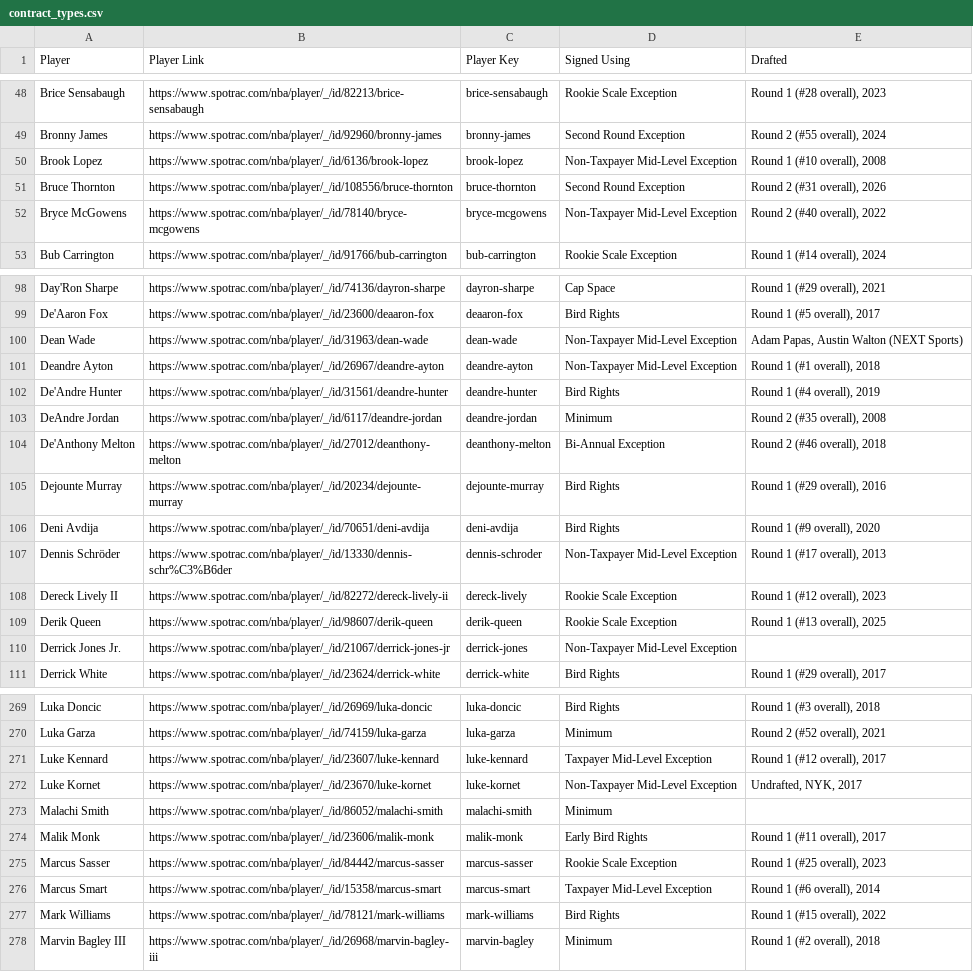
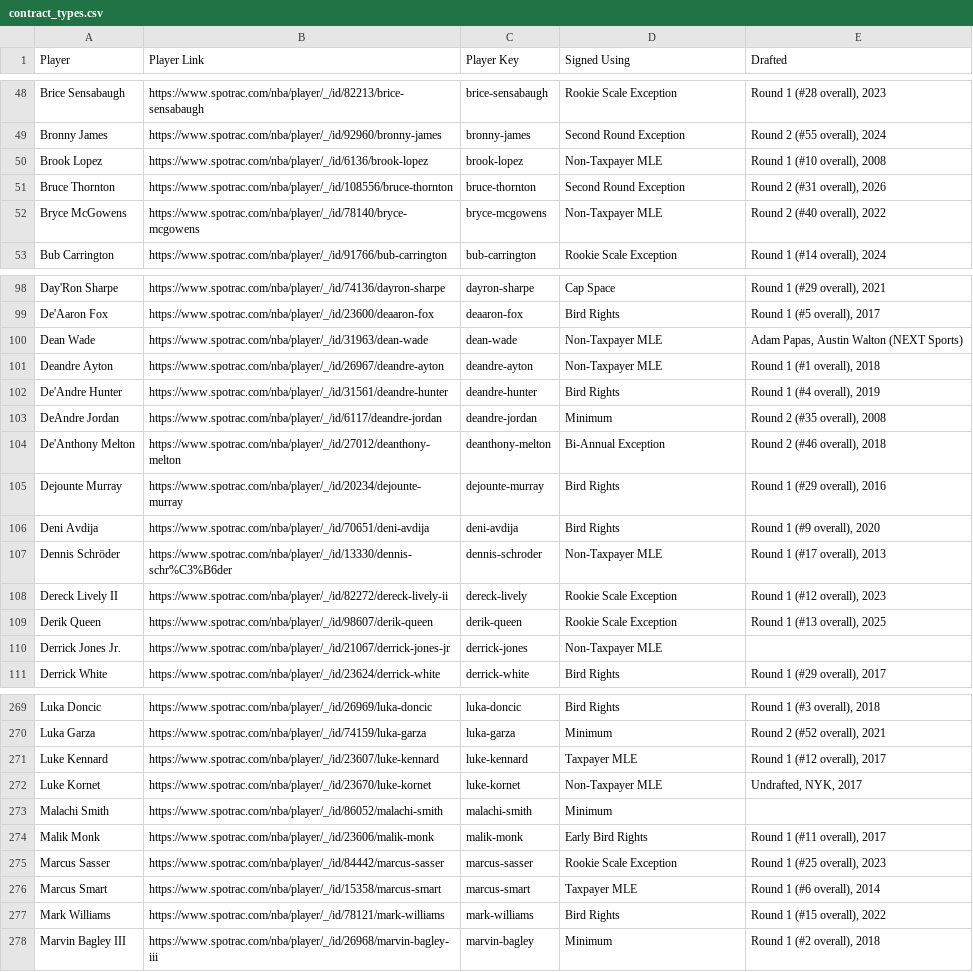
Before and after one commit to b-harr/dmcb, a CSV file: data/contract_types.csv, drawn as a sheet; only a part is shown, gaps mark what is left out; the diff covers the shown part only.

Commit message:
Replace "Mid-Level Exception" with "MLE"

```diff
--- a/data/contract_types.csv
+++ b/data/contract_types.csv
@@ -49,5 +49,5 @@ Brice Sensabaugh,https://www.spotrac.com/nba/player/_/id/82213/brice-sensabaugh,
 Bronny James,https://www.spotrac.com/nba/player/_/id/92960/bronny-james,bronny-james,Second Round Exception,"Round 2 (#55 overall), 2024"
-Brook Lopez,https://www.spotrac.com/nba/player/_/id/6136/brook-lopez,brook-lopez,Non-Taxpayer Mid-Level Exception,"Round 1 (#10 overall), 2008"
+Brook Lopez,https://www.spotrac.com/nba/player/_/id/6136/brook-lopez,brook-lopez,Non-Taxpayer MLE,"Round 1 (#10 overall), 2008"
 Bruce Thornton,https://www.spotrac.com/nba/player/_/id/108556/bruce-thornton,bruce-thornton,Second Round Exception,"Round 2 (#31 overall), 2026"
-Bryce McGowens,https://www.spotrac.com/nba/player/_/id/78140/bryce-mcgowens,bryce-mcgowens,Non-Taxpayer Mid-Level Exception,"Round 2 (#40 overall), 2022"
+Bryce McGowens,https://www.spotrac.com/nba/player/_/id/78140/bryce-mcgowens,bryce-mcgowens,Non-Taxpayer MLE,"Round 2 (#40 overall), 2022"
 Bub Carrington,https://www.spotrac.com/nba/player/_/id/91766/bub-carrington,bub-carrington,Rookie Scale Exception,"Round 1 (#14 overall), 2024"
@@ -99,4 +99,4 @@ Day'Ron Sharpe,https://www.spotrac.com/nba/player/_/id/74136/dayron-sharpe,dayro
 De'Aaron Fox,https://www.spotrac.com/nba/player/_/id/23600/deaaron-fox,deaaron-fox,Bird Rights,"Round 1 (#5 overall), 2017"
-Dean Wade,https://www.spotrac.com/nba/player/_/id/31963/dean-wade,dean-wade,Non-Taxpayer Mid-Level Exception,"Adam Papas, Austin Walton (NEXT Sports)"
-Deandre Ayton,https://www.spotrac.com/nba/player/_/id/26967/deandre-ayton,deandre-ayton,Non-Taxpayer Mid-Level Exception,"Round 1 (#1 overall), 2018"
+Dean Wade,https://www.spotrac.com/nba/player/_/id/31963/dean-wade,dean-wade,Non-Taxpayer MLE,"Adam Papas, Austin Walton (NEXT Sports)"
+Deandre Ayton,https://www.spotrac.com/nba/player/_/id/26967/deandre-ayton,deandre-ayton,Non-Taxpayer MLE,"Round 1 (#1 overall), 2018"
 De'Andre Hunter,https://www.spotrac.com/nba/player/_/id/31561/deandre-hunter,deandre-hunter,Bird Rights,"Round 1 (#4 overall), 2019"
@@ -106,6 +106,6 @@ Dejounte Murray,https://www.spotrac.com/nba/player/_/id/20234/dejounte-murray,de
 Deni Avdija,https://www.spotrac.com/nba/player/_/id/70651/deni-avdija,deni-avdija,Bird Rights,"Round 1 (#9 overall), 2020"
-Dennis Schröder,https://www.spotrac.com/nba/player/_/id/13330/dennis-schr%C3%B6der,dennis-schroder,Non-Taxpayer Mid-Level Exception,"Round 1 (#17 overall), 2013"
+Dennis Schröder,https://www.spotrac.com/nba/player/_/id/13330/dennis-schr%C3%B6der,dennis-schroder,Non-Taxpayer MLE,"Round 1 (#17 overall), 2013"
 Dereck Lively II,https://www.spotrac.com/nba/player/_/id/82272/dereck-lively-ii,dereck-lively,Rookie Scale Exception,"Round 1 (#12 overall), 2023"
 Derik Queen,https://www.spotrac.com/nba/player/_/id/98607/derik-queen,derik-queen,Rookie Scale Exception,"Round 1 (#13 overall), 2025"
-Derrick Jones Jr.,https://www.spotrac.com/nba/player/_/id/21067/derrick-jones-jr,derrick-jones,Non-Taxpayer Mid-Level Exception,
+Derrick Jones Jr.,https://www.spotrac.com/nba/player/_/id/21067/derrick-jones-jr,derrick-jones,Non-Taxpayer MLE,
 Derrick White,https://www.spotrac.com/nba/player/_/id/23624/derrick-white,derrick-white,Bird Rights,"Round 1 (#29 overall), 2017"
@@ -270,4 +270,4 @@ Luka Doncic,https://www.spotrac.com/nba/player/_/id/26969/luka-doncic,luka-donci
 Luka Garza,https://www.spotrac.com/nba/player/_/id/74159/luka-garza,luka-garza,Minimum,"Round 2 (#52 overall), 2021"
-Luke Kennard,https://www.spotrac.com/nba/player/_/id/23607/luke-kennard,luke-kennard,Taxpayer Mid-Level Exception,"Round 1 (#12 overall), 2017"
-Luke Kornet,https://www.spotrac.com/nba/player/_/id/23670/luke-kornet,luke-kornet,Non-Taxpayer Mid-Level Exception,"Undrafted, NYK, 2017"
+Luke Kennard,https://www.spotrac.com/nba/player/_/id/23607/luke-kennard,luke-kennard,Taxpayer MLE,"Round 1 (#12 overall), 2017"
+Luke Kornet,https://www.spotrac.com/nba/player/_/id/23670/luke-kornet,luke-kornet,Non-Taxpayer MLE,"Undrafted, NYK, 2017"
 Malachi Smith,https://www.spotrac.com/nba/player/_/id/86052/malachi-smith,malachi-smith,Minimum,
@@ -275,3 +275,3 @@ Malik Monk,https://www.spotrac.com/nba/player/_/id/23606/malik-monk,malik-monk,E
 Marcus Sasser,https://www.spotrac.com/nba/player/_/id/84442/marcus-sasser,marcus-sasser,Rookie Scale Exception,"Round 1 (#25 overall), 2023"
-Marcus Smart,https://www.spotrac.com/nba/player/_/id/15358/marcus-smart,marcus-smart,Taxpayer Mid-Level Exception,"Round 1 (#6 overall), 2014"
+Marcus Smart,https://www.spotrac.com/nba/player/_/id/15358/marcus-smart,marcus-smart,Taxpayer MLE,"Round 1 (#6 overall), 2014"
 Mark Williams,https://www.spotrac.com/nba/player/_/id/78121/mark-williams,mark-williams,Bird Rights,"Round 1 (#15 overall), 2022"
```
Also changed, not shown: 32 edited cells elsewhere in this file.
